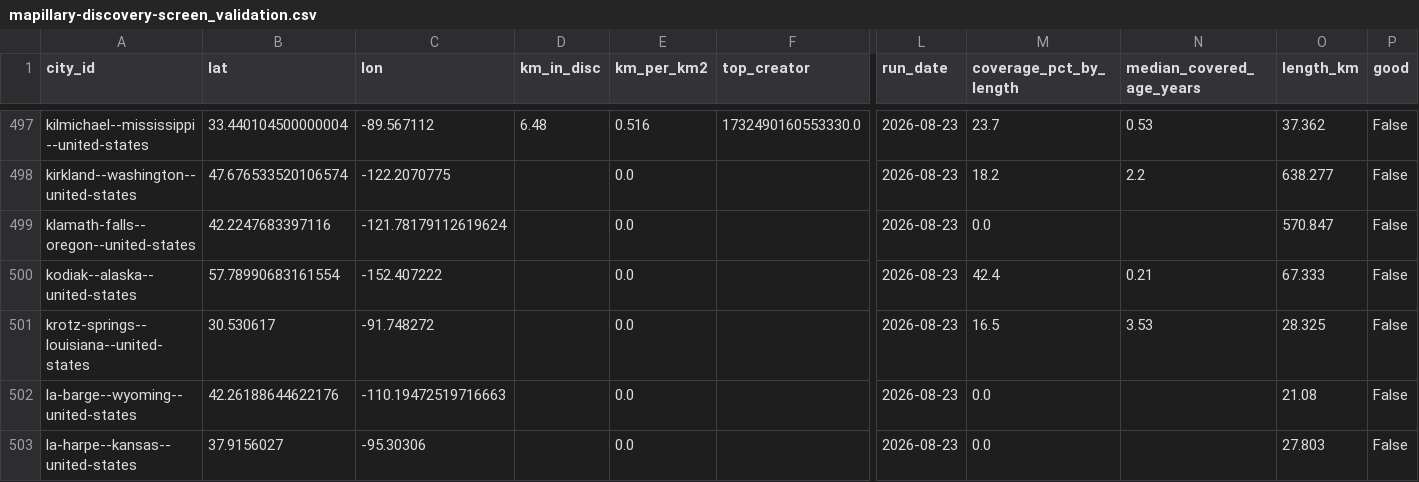
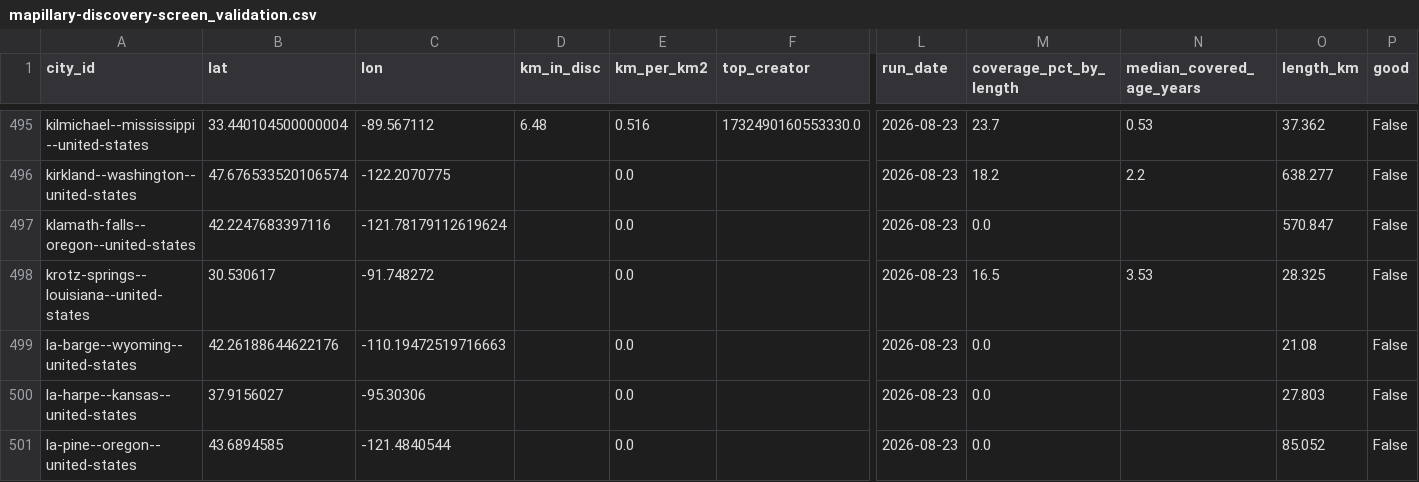
Before and after one commit to jonfroehlich/streetscape-tracker, a CSV file: docs/experiments/mapillary-discovery-screen_validation.csv, drawn as a sheet; only a part is shown, gaps mark what is left out; the shorter side is filled out with more unchanged rows; rows hold the shown columns only; the diff covers the shown part only; the diff names each change by its address in the sheet, - before the commit and + after, or states it on an @@ line.

```diff
--- a/docs/experiments/mapillary-discovery-screen_validation.csv
+++ b/docs/experiments/mapillary-discovery-screen_validation.csv
-row 500: kodiak--alaska--united-states | 57.78990683161554 | -152.407222 |  | 0.0 |  | 2026-08-23 | 42.4 | 0.21 | 67.333 | False
```
Also changed, not shown: 9 removed rows elsewhere in this file, 7 other files.
